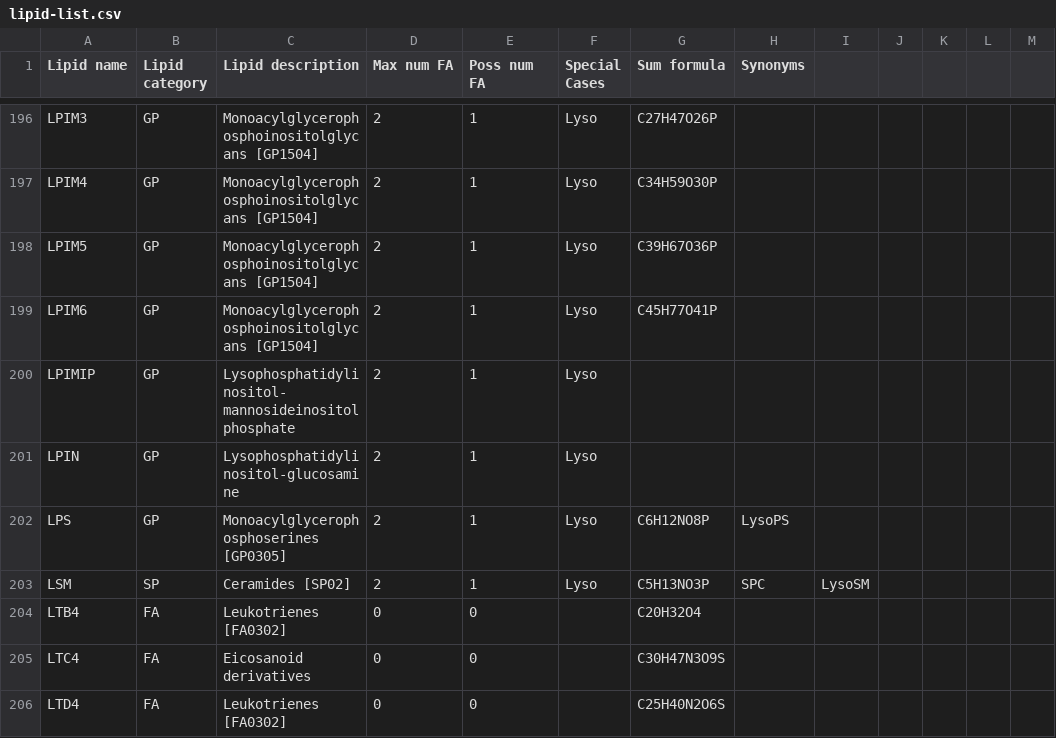
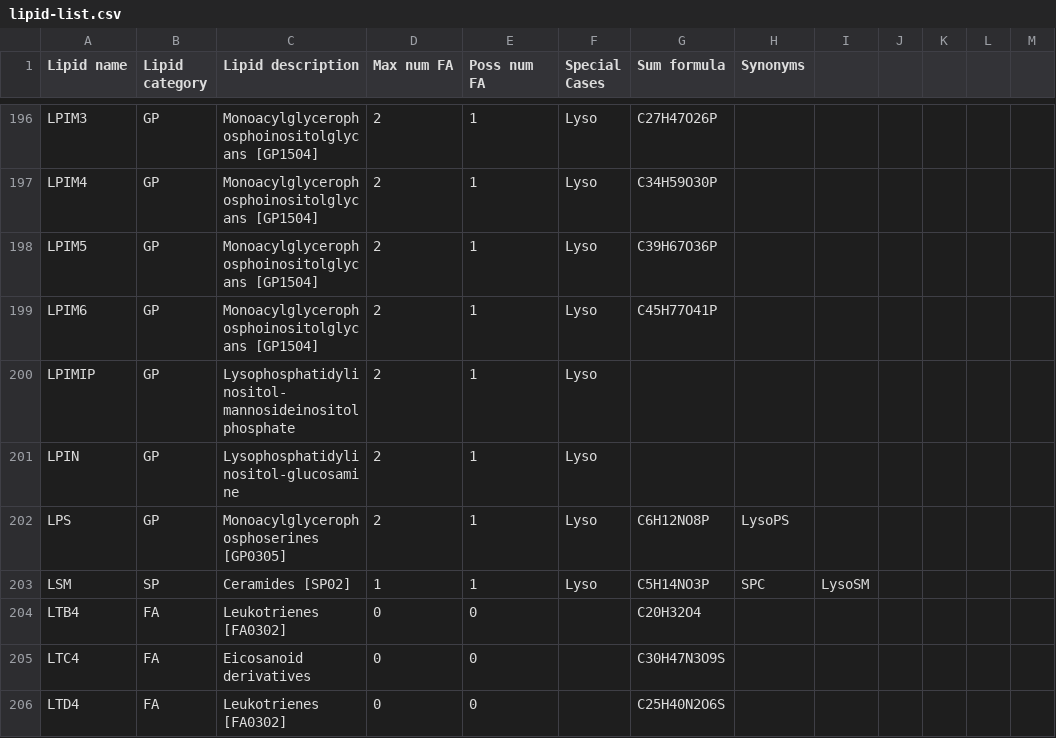
Before and after one commit to lifs-tools/pygoslin, a CSV file: pygoslin/data/goslin/lipid-list.csv, drawn as a sheet; only a part is shown, gaps mark what is left out; the diff names each change by its address in the sheet, - before the commit and + after, or states it on an @@ line.

```diff
--- a/pygoslin/data/goslin/lipid-list.csv
+++ b/pygoslin/data/goslin/lipid-list.csv
-D203 (Max num FA): 2
+D203 (Max num FA): 1
-G203 (Sum formula): C5H13NO3P
+G203 (Sum formula): C5H14NO3P
```
Also changed, not shown: 5 other files.
